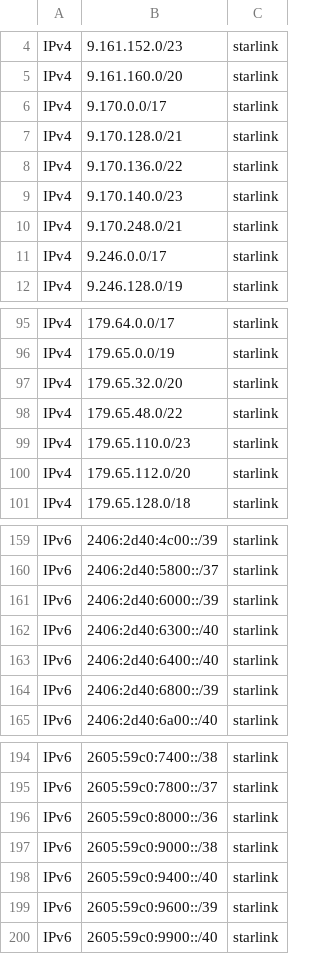
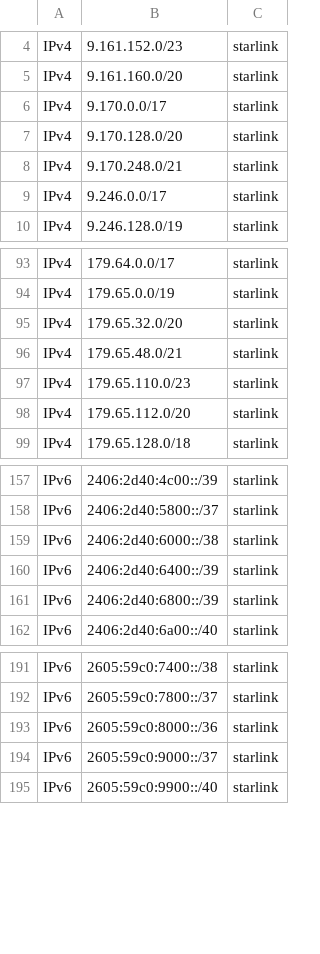
Before and after one commit to disposable/cloud-ip-ranges, a CSV file: misc/all-providers.csv, drawn as a sheet; only a part is shown, gaps mark what is left out.

Commit message:
Updated 1 misc services (IPv4: 3410, IPv6: 877)
INFO - Saved starlink.txt [IPv4: 3410, IPv6: 877]

```diff
--- a/misc/all-providers.csv
+++ b/misc/all-providers.csv
@@ -6,5 +6,3 @@ IPv4,9.161.160.0/20,starlink
 IPv4,9.170.0.0/17,starlink
-IPv4,9.170.128.0/21,starlink
-IPv4,9.170.136.0/22,starlink
-IPv4,9.170.140.0/23,starlink
+IPv4,9.170.128.0/20,starlink
 IPv4,9.170.248.0/21,starlink
@@ -97,3 +95,3 @@ IPv4,179.65.0.0/19,starlink
 IPv4,179.65.32.0/20,starlink
-IPv4,179.65.48.0/22,starlink
+IPv4,179.65.48.0/21,starlink
 IPv4,179.65.110.0/23,starlink
@@ -160,5 +158,4 @@ IPv6,2406:2d40:4c00::/39,starlink
 IPv6,2406:2d40:5800::/37,starlink
-IPv6,2406:2d40:6000::/39,starlink
-IPv6,2406:2d40:6300::/40,starlink
-IPv6,2406:2d40:6400::/40,starlink
+IPv6,2406:2d40:6000::/38,starlink
+IPv6,2406:2d40:6400::/39,starlink
 IPv6,2406:2d40:6800::/39,starlink
@@ -196,5 +193,3 @@ IPv6,2605:59c0:7800::/37,starlink
 IPv6,2605:59c0:8000::/36,starlink
-IPv6,2605:59c0:9000::/38,starlink
-IPv6,2605:59c0:9400::/40,starlink
-IPv6,2605:59c0:9600::/39,starlink
+IPv6,2605:59c0:9000::/37,starlink
 IPv6,2605:59c0:9900::/40,starlink
```
Also changed, not shown: misc/starlink.csv, 6 other files.
